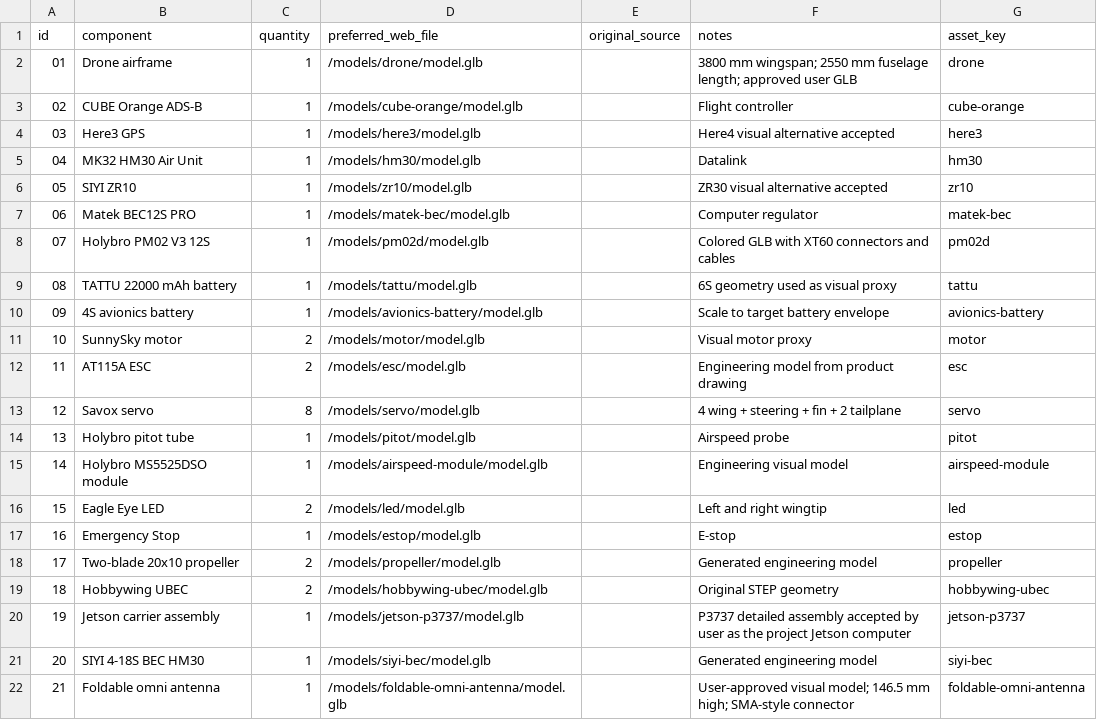
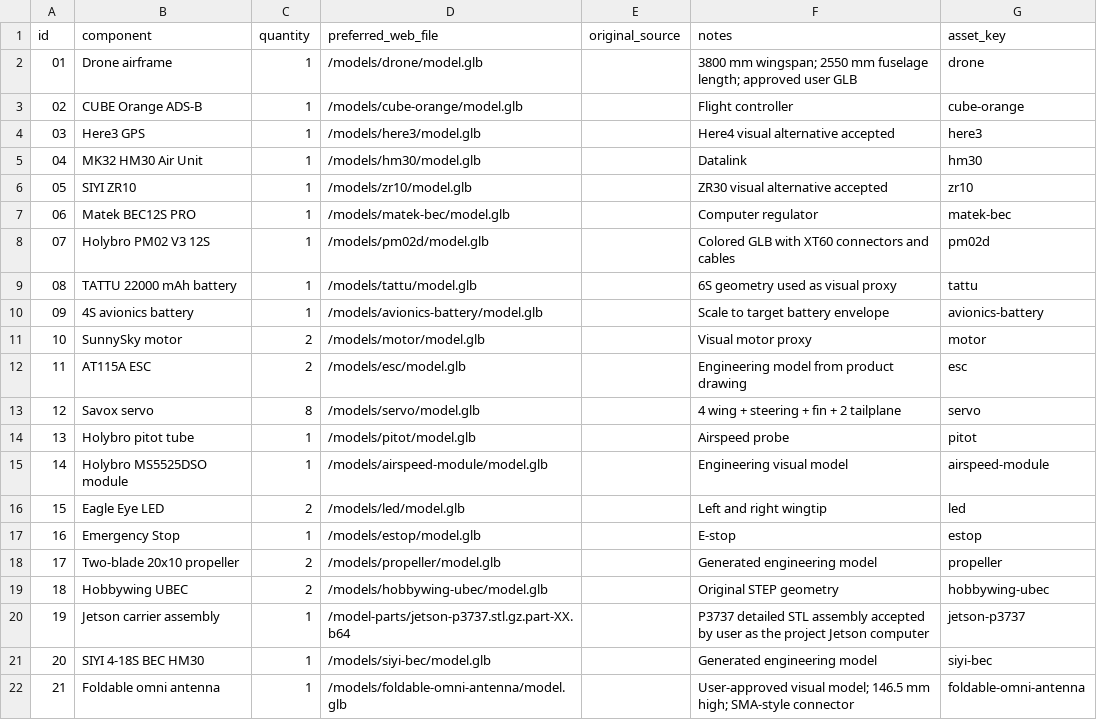
Before and after one commit to ShahzodIBRAGIMOV/drone-avionics-3d-editor, a CSV file: public/data/component_manifest.csv, drawn as a sheet.

Commit message:
Restore approved P3737 STL Jetson model

```diff
--- a/public/data/component_manifest.csv
+++ b/public/data/component_manifest.csv
@@ -19,3 +19,3 @@ id,component,quantity,preferred_web_file,original_source,notes,asset_key
 18,Hobbywing UBEC,2,/models/hobbywing-ubec/model.glb,,Original STEP geometry,hobbywing-ubec
-19,Jetson carrier assembly,1,/models/jetson-p3737/model.glb,,P3737 detailed assembly accepted by user as the project Jetson computer,jetson-p3737
+19,Jetson carrier assembly,1,/model-parts/jetson-p3737.stl.gz.part-XX.b64,,P3737 detailed STL assembly accepted by user as the project Jetson computer,jetson-p3737
 20,SIYI 4-18S BEC HM30,1,/models/siyi-bec/model.glb,,Generated engineering model,siyi-bec
```
Also changed, not shown: 3 other files.
